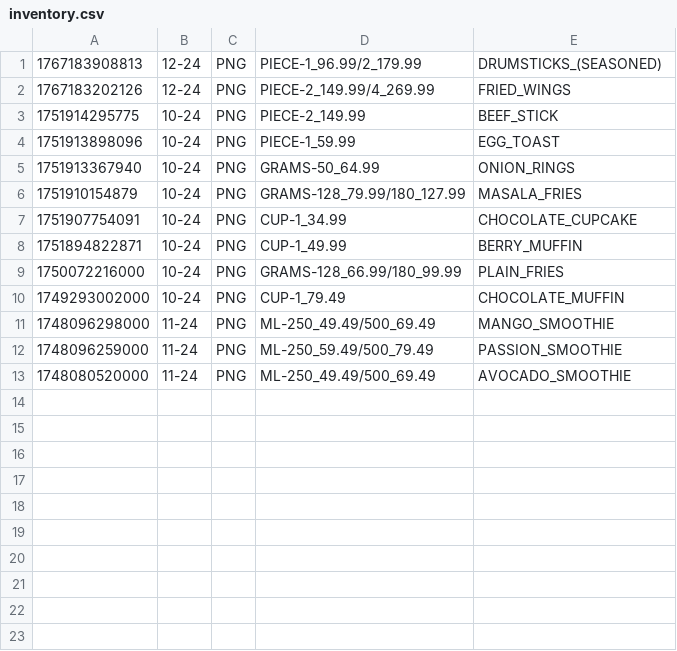
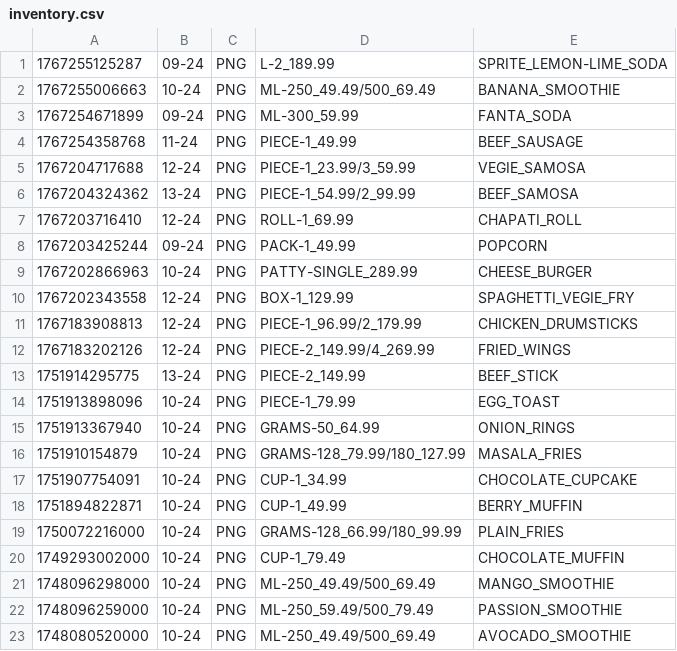
Before and after one commit to mannasugo/eatSO, a CSV file: bin/csv/inventory.csv, drawn as a sheet.

```diff
--- a/bin/csv/inventory.csv
+++ b/bin/csv/inventory.csv
@@ -1,5 +1,15 @@
-1767183908813,12-24,PNG,PIECE-1_96.99/2_179.99,DRUMSTICKS_(SEASONED)
+1767255125287,09-24,PNG,L-2_189.99,SPRITE_LEMON-LIME_SODA
+1767255006663,10-24,PNG,ML-250_49.49/500_69.49,BANANA_SMOOTHIE
+1767254671899,09-24,PNG,ML-300_59.99,FANTA_SODA
+1767254358768,11-24,PNG,PIECE-1_49.99,BEEF_SAUSAGE
+1767204717688,12-24,PNG,PIECE-1_23.99/3_59.99,VEGIE_SAMOSA
+1767204324362,13-24,PNG,PIECE-1_54.99/2_99.99,BEEF_SAMOSA
+1767203716410,12-24,PNG,ROLL-1_69.99,CHAPATI_ROLL
+1767203425244,09-24,PNG,PACK-1_49.99,POPCORN
+1767202866963,10-24,PNG,PATTY-SINGLE_289.99,CHEESE_BURGER
+1767202343558,12-24,PNG,BOX-1_129.99,SPAGHETTI_VEGIE_FRY
+1767183908813,12-24,PNG,PIECE-1_96.99/2_179.99,CHICKEN_DRUMSTICKS
 1767183202126,12-24,PNG,PIECE-2_149.99/4_269.99,FRIED_WINGS
-1751914295775,10-24,PNG,PIECE-2_149.99,BEEF_STICK
-1751913898096,10-24,PNG,PIECE-1_59.99,EGG_TOAST
+1751914295775,13-24,PNG,PIECE-2_149.99,BEEF_STICK
+1751913898096,10-24,PNG,PIECE-1_79.99,EGG_TOAST
 1751913367940,10-24,PNG,GRAMS-50_64.99,ONION_RINGS
@@ -10,4 +20,4 @@
 1749293002000,10-24,PNG,CUP-1_79.49,CHOCOLATE_MUFFIN
-1748096298000,11-24,PNG,ML-250_49.49/500_69.49,MANGO_SMOOTHIE
-1748096259000,11-24,PNG,ML-250_59.49/500_79.49,PASSION_SMOOTHIE
-1748080520000,11-24,PNG,ML-250_49.49/500_69.49,AVOCADO_SMOOTHIE
+1748096298000,10-24,PNG,ML-250_49.49/500_69.49,MANGO_SMOOTHIE
+1748096259000,10-24,PNG,ML-250_59.49/500_79.49,PASSION_SMOOTHIE
+1748080520000,10-24,PNG,ML-250_49.49/500_69.49,AVOCADO_SMOOTHIE
```
Also changed, not shown: 26 other files.
